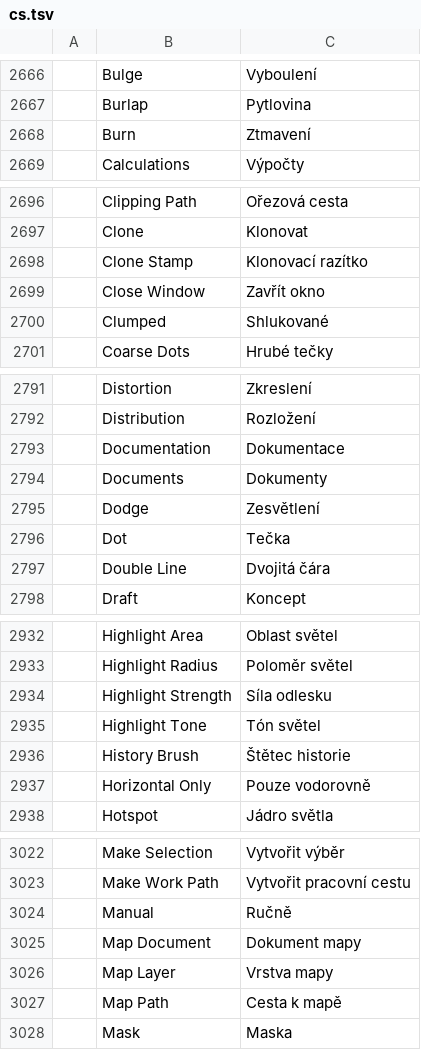
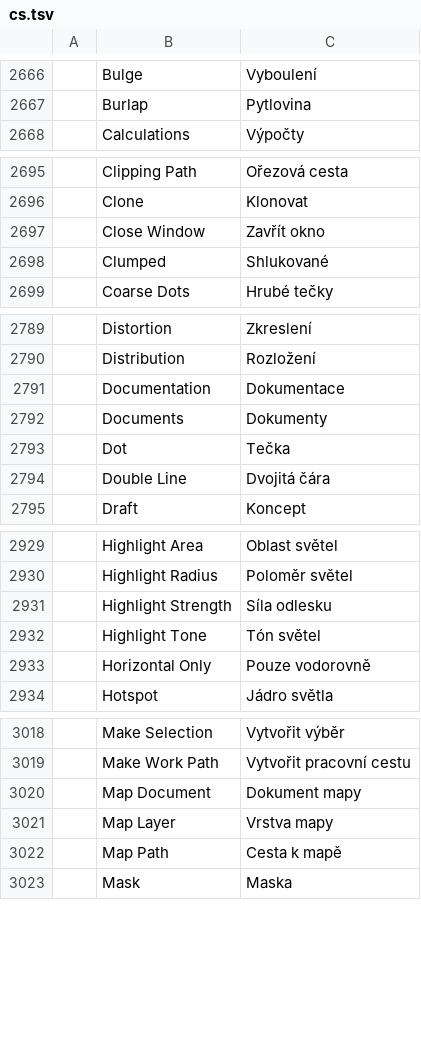
Before and after one commit to Elvis33LE/photocraft, a TSV file: crates/ui-egui/src/i18n/cs.tsv, drawn as a sheet; only a part is shown, gaps mark what is left out; the diff covers the shown part only; the diff names each change by its address in the sheet, - before the commit and + after, or states it on an @@ line.

Commit message:
i18n: remove duplicate Czech catalog entries

```diff
--- a/crates/ui-egui/src/i18n/cs.tsv
+++ b/crates/ui-egui/src/i18n/cs.tsv
-row 2668:  | Burn | Ztmavení
-row 2698:  | Clone Stamp | Klonovací razítko
-row 2795:  | Dodge | Zesvětlení
-row 2936:  | History Brush | Štětec historie
-row 3024:  | Manual | Ručně
```
Also changed, not shown: 4 removed rows elsewhere in this file.
